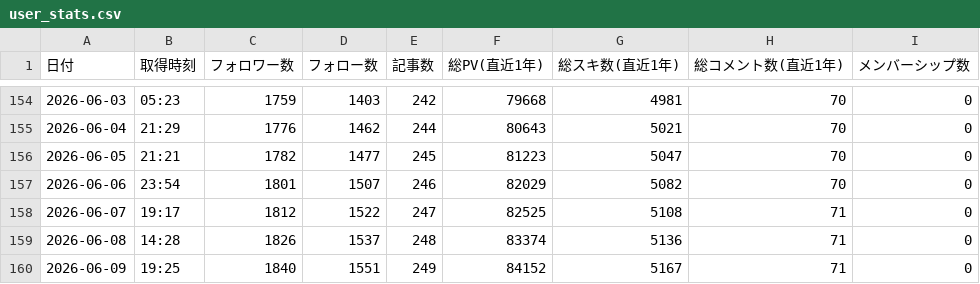
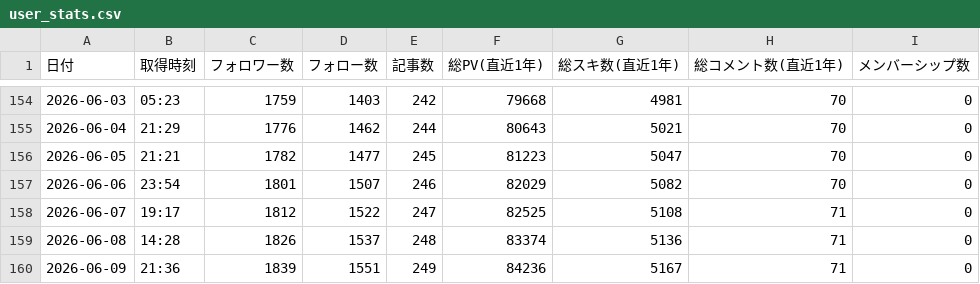
Before and after one commit to take-cmd-web/note-tracker, a CSV file: public/user_stats.csv, drawn as a sheet; only a part is shown, gaps mark what is left out.

```diff
--- a/public/user_stats.csv
+++ b/public/user_stats.csv
@@ -159,2 +159,2 @@
 2026-06-08,14:28,1826,1537,248,83374,5136,71,0
-2026-06-09,19:25,1840,1551,249,84152,5167,71,0
+2026-06-09,21:36,1839,1551,249,84236,5167,71,0
```
Also changed, not shown: 1 other file.
